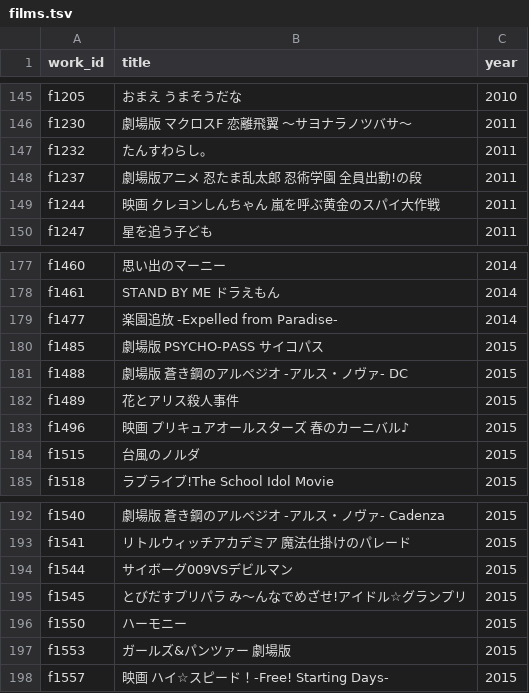
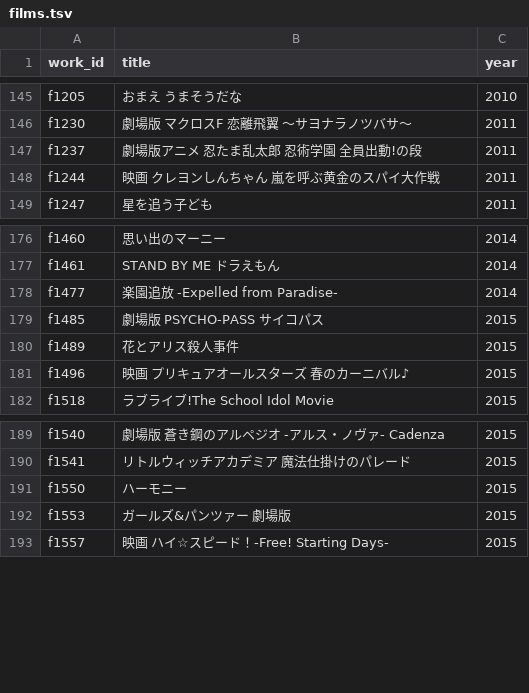
Before and after one commit to nzanke/anime-world, a TSV file: data/films.tsv, drawn as a sheet; only a part is shown, gaps mark what is left out; the diff names each change by its address in the sheet, - before the commit and + after, or states it on an @@ line.

```diff
--- a/data/films.tsv
+++ b/data/films.tsv
-row 147: f1232 | たんすわらし。 | 2011
-row 181: f1488 | 劇場版 蒼き鋼のアルペジオ -アルス・ノヴァ- DC | 2015
-row 184: f1515 | 台風のノルダ | 2015
-row 194: f1544 | サイボーグ009VSデビルマン | 2015
-row 195: f1545 | とびだすプリパラ み〜んなでめざせ!アイドル☆グランプリ | 2015
```
Also changed, not shown: 1 other file.
